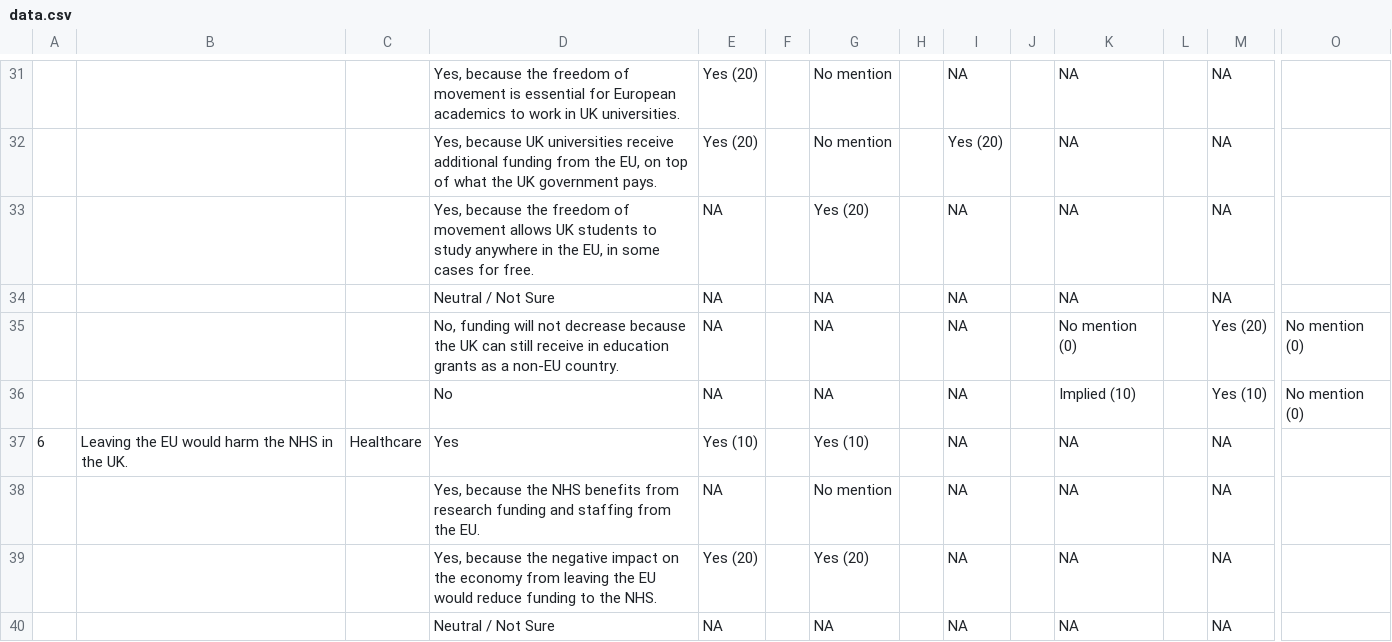
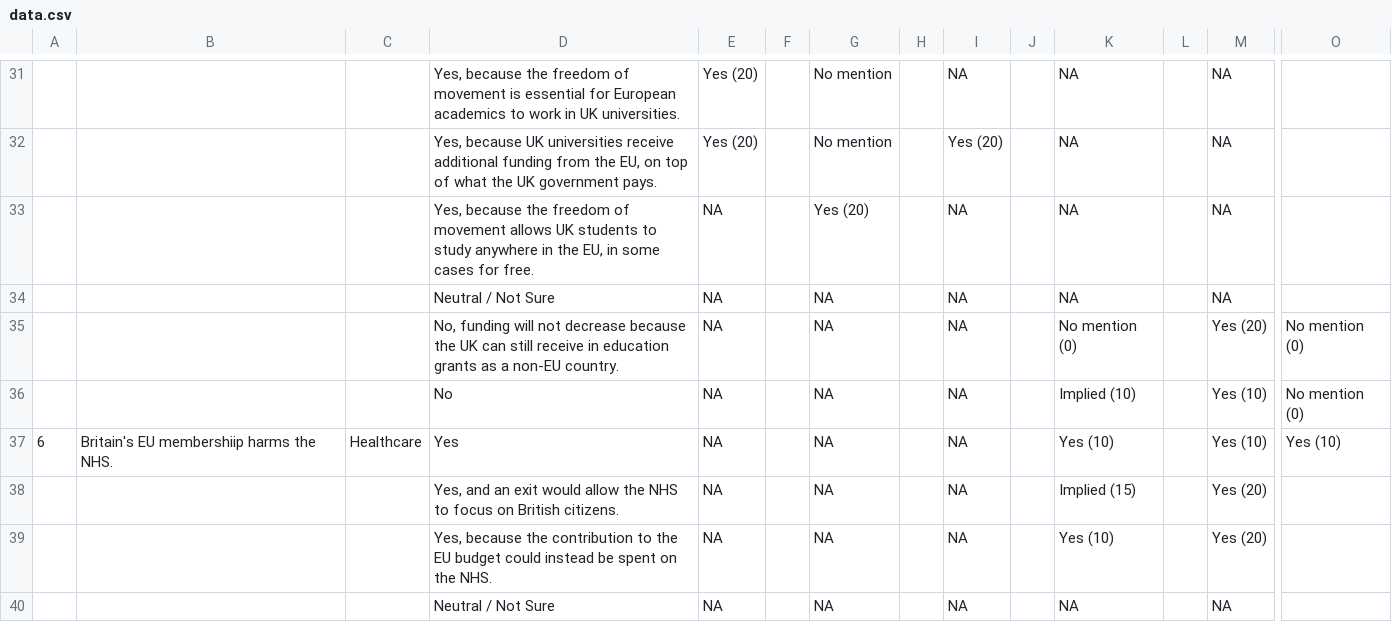
Before and after one commit to weijiekoh/yourcupoftea, a CSV file: app/data/data.csv, drawn as a sheet; only a part is shown, gaps mark what is left out; removed rows and columns are numbered as before the commit, all else as after; rows hold the shown columns only; the diff covers the shown part only; the diff names each change by its address in the sheet, - before the commit and + after, or states it on an @@ line.

```diff
--- a/app/data/data.csv
+++ b/app/data/data.csv
-B37: Leaving the EU would harm the NHS in the UK.
+B37: Britain's EU membershiip harms the NHS.
-E37: Yes (10)
+E37: NA
-G37: Yes (10)
+G37: NA
-K37: NA
+K37: Yes (10)
-M37: NA
+M37: Yes (10)
-O37: (empty)
+O37: Yes (10)
-row 38:  |  |  | Yes, because the NHS benefits from research funding and staffing from the EU. | NA |  | No mention |  | NA |  | NA |  | NA
-row 39:  |  |  | Yes, because the negative impact on the economy from leaving the EU would reduce funding to the NHS. | Yes (20) |  | Yes (20) |  | NA |  | NA |  | NA
+row 38:  |  |  | Yes, and an exit would allow the NHS to focus on British citizens. | NA |  | NA |  | NA |  | Implied (15) |  | Yes (20)
+row 39:  |  |  | Yes, because the contribution to the EU budget could instead be spent on the NHS. | NA |  | NA |  | NA |  | Yes (10) |  | Yes (20)
```
Also changed, not shown: 3 added rows, 3 removed rows and 15 edited cells elsewhere in this file, 10 other files.
